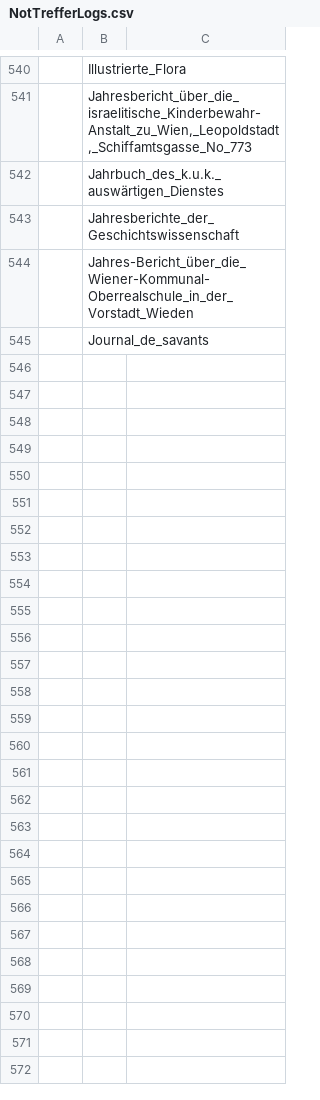
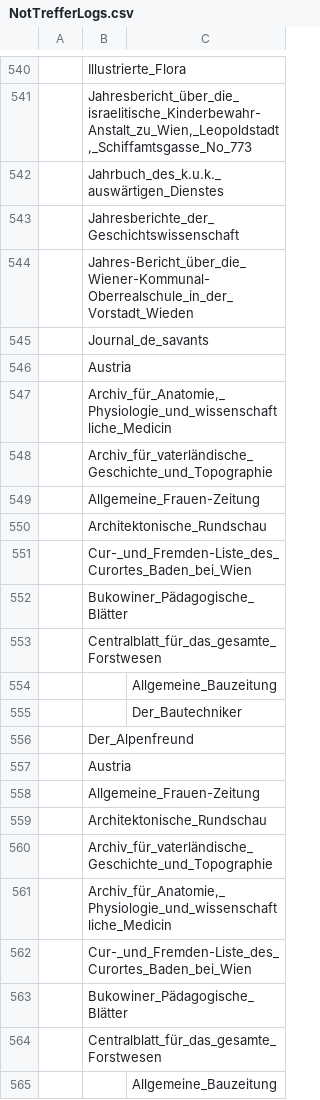
Before and after one commit to dorimii/my-awesome-project, a CSV file: NotTrefferLogs.csv, drawn as a sheet; only a part is shown, gaps mark what is left out; the diff covers the shown part only; the diff names each change by its address in the sheet, - before the commit and + after, or states it on an @@ line.

```diff
--- a/NotTrefferLogs.csv
+++ b/NotTrefferLogs.csv
+row 546:  | Austria
+row 547:  | Archiv_für_Anatomie,_Physiologie_und_wissenschaftliche_Medicin
+row 548:  | Archiv_für_vaterländische_Geschichte_und_Topographie
+row 549:  | Allgemeine_Frauen-Zeitung
+row 550:  | Architektonische_Rundschau
+row 551:  | Cur-_und_Fremden-Liste_des_Curortes_Baden_bei_Wien
+row 552:  | Bukowiner_Pädagogische_Blätter
+row 553:  | Centralblatt_für_das_gesamte_Forstwesen
+row 554:  |  | Allgemeine_Bauzeitung
+row 555:  |  | Der_Bautechniker
+row 556:  | Der_Alpenfreund
+row 557:  | Austria
+row 558:  | Allgemeine_Frauen-Zeitung
+row 559:  | Architektonische_Rundschau
+row 560:  | Archiv_für_vaterländische_Geschichte_und_Topographie
+row 561:  | Archiv_für_Anatomie,_Physiologie_und_wissenschaftliche_Medicin
+row 562:  | Cur-_und_Fremden-Liste_des_Curortes_Baden_bei_Wien
+row 563:  | Bukowiner_Pädagogische_Blätter
+row 564:  | Centralblatt_für_das_gesamte_Forstwesen
+row 565:  |  | Allgemeine_Bauzeitung
```
Also changed, not shown: 37 added rows elsewhere in this file, 1 other file.
